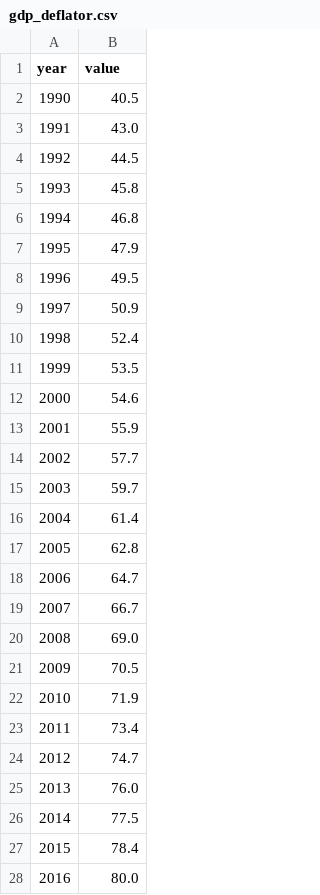
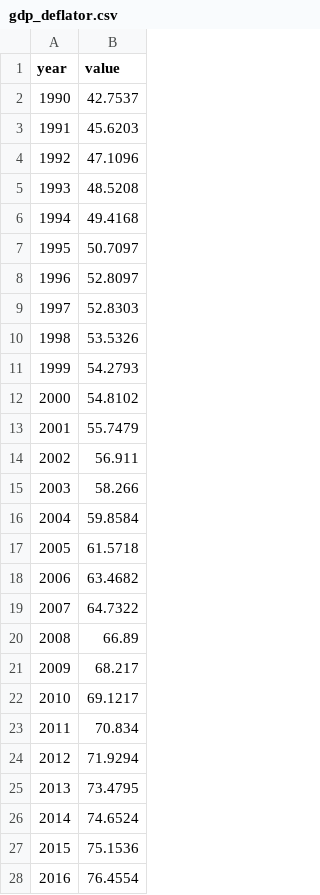
Before and after one commit to charlescoverdale/greenbook, a CSV file: inst/extdata/gdp_deflator.csv, drawn as a sheet; only a part is shown; the diff covers the shown part only.

Commit message:
Replace stub bundled data with real published values
Resolves the credibility gap flagged during audit: the GDP
deflator, VPF, and DESNZ carbon paths shipped in earlier commits
were synthetic placeholders dressed up as real data. They are
now sourced from the published HMT / DfT / DESNZ workbooks.

GDP deflator: HMT GDP deflators at market prices (December 2025
Quarterly National Accounts release), calendar-year series 1990
to 2024, base 2024 = 100. Source workbook:
CGDP_Deflators_Qtrly_National_Accounts_December_2025_update.xlsx.

VPF: DfT TAG data book v2.03FC (December 2025), Table A4.1.1,
WTP element for fatal casualties: GBP 2,474,341 in 2023 prices.
Series 2018-2030 derived by 2 percent annual real GDP per head
uplift, per TAG methodology.

DESNZ carbon: Valuation of Energy Use and GHG Emissions for
Appraisal (November 2023), Data Tables 1-19, Table 3. Single
consolidated series with low / central / high scenarios, 2020
to 2050, 2022 prices, GBP/tCO2e. The traded / non-traded split
has been removed (DESNZ moved to a single consolidated value in
November 2023).

R/carbon.R: gb_carbon_value() and gb_carbon_npv() now have a
single series; the legacy series argument is removed.

Tests: known-value assertions updated to match published values.
307 tests pass (0/0/0 R CMD check).

data-raw/: gdp_deflator.R, vpf.R, carbon_values.R now download
the actual published workbooks and parse them. Future refreshes
are reproducible.

inst/extdata/data_versions.csv: every dataset cites its specific
published workbook + table reference + retrieval date.

README: replaced the limitations-leaning paragraph with a
provenance table linking each bundled parameter to its source.

WELLBY (HMT 2021), QALY (DHSC), STPR (Annex A6), Optimism Bias
(Mott MacDonald 2002), and METB (Green Book 2022) tables were
already real and are unchanged.

```diff
--- a/inst/extdata/gdp_deflator.csv
+++ b/inst/extdata/gdp_deflator.csv
@@ -2,27 +2,27 @@ year,value
-1990,40.5
-1991,43.0
-1992,44.5
-1993,45.8
-1994,46.8
-1995,47.9
-1996,49.5
-1997,50.9
-1998,52.4
-1999,53.5
-2000,54.6
-2001,55.9
-2002,57.7
-2003,59.7
-2004,61.4
-2005,62.8
-2006,64.7
-2007,66.7
-2008,69.0
-2009,70.5
-2010,71.9
-2011,73.4
-2012,74.7
-2013,76.0
-2014,77.5
-2015,78.4
-2016,80.0
+1990,42.7537
+1991,45.6203
+1992,47.1096
+1993,48.5208
+1994,49.4168
+1995,50.7097
+1996,52.8097
+1997,52.8303
+1998,53.5326
+1999,54.2793
+2000,54.8102
+2001,55.7479
+2002,56.911
+2003,58.266
+2004,59.8584
+2005,61.5718
+2006,63.4682
+2007,64.7322
+2008,66.89
+2009,68.217
+2010,69.1217
+2011,70.834
+2012,71.9294
+2013,73.4795
+2014,74.6524
+2015,75.1536
+2016,76.4554
```
Also changed, not shown: 6 removed rows and 8 edited cells elsewhere in this file, inst/extdata/carbon_values.csv, inst/extdata/data_versions.csv, 11 other files.
